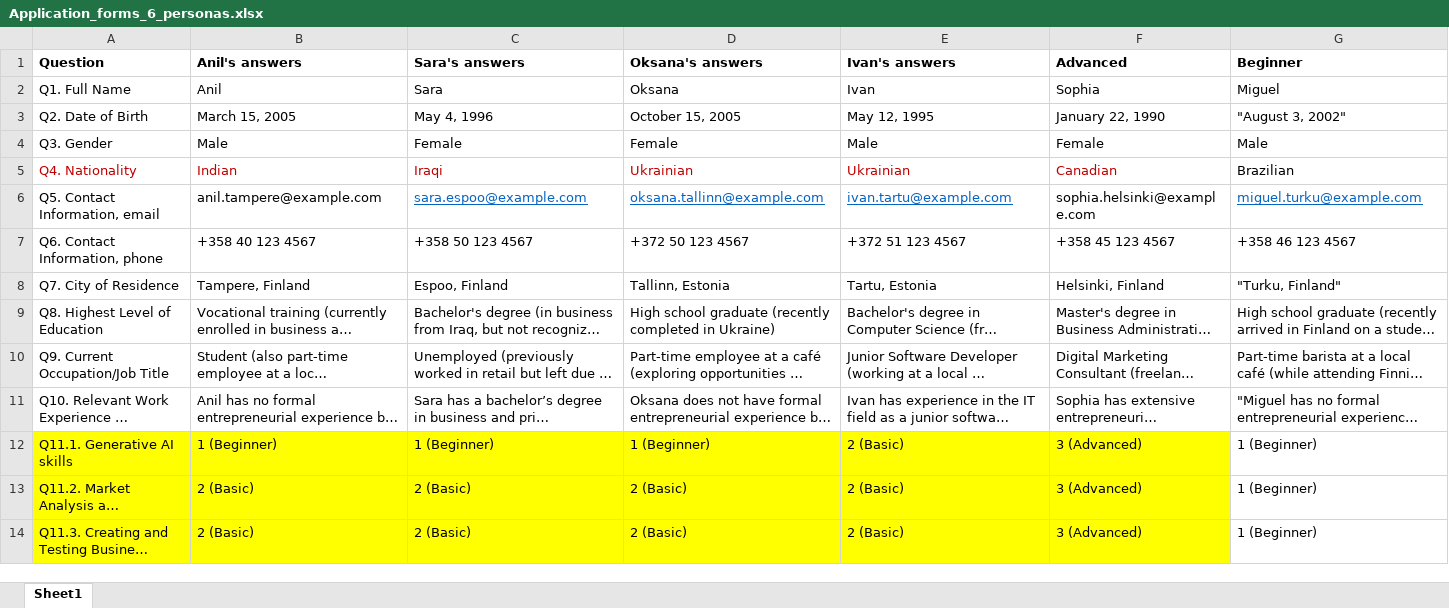
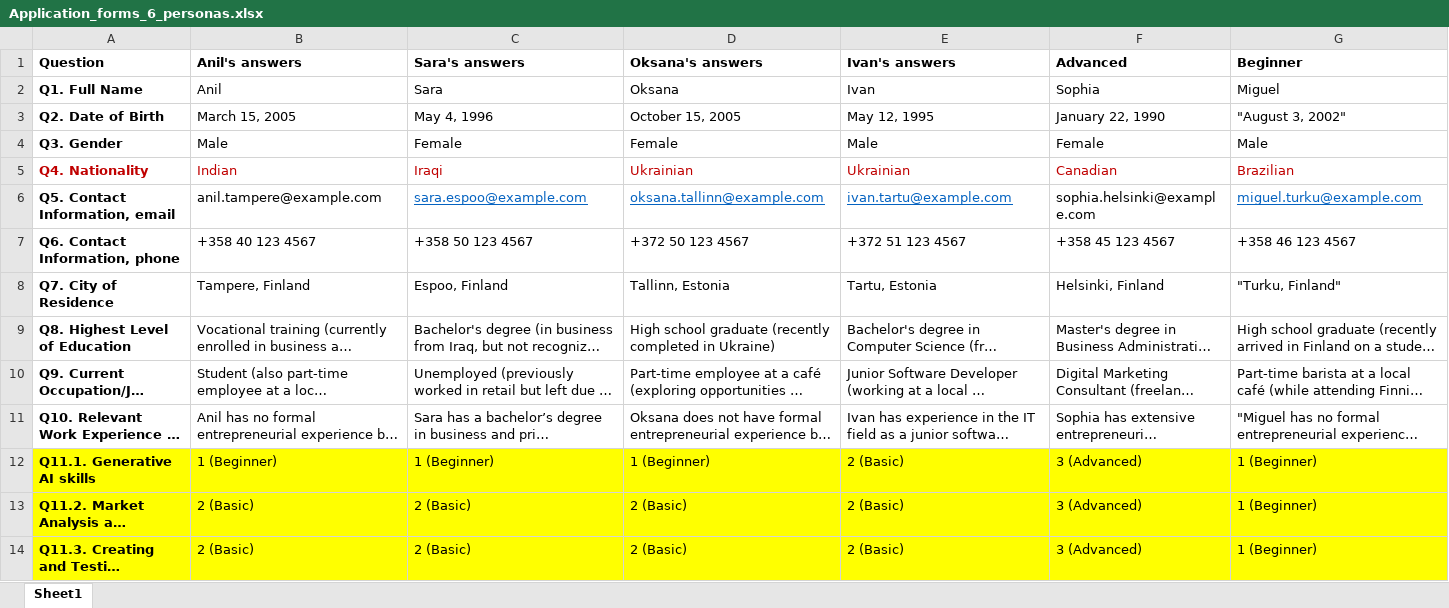
Before and after one commit to kauttoj/Learning_assistant_AI_tool, an Excel workbook: data/Application_forms_6_personas.xlsx, sheet Sheet1, drawn as a sheet; only a part is shown; long unchanged cells end in …; values as stored, in another font and other column widths than the file's, no borders; the diff covers the shown part only; the diff names each change by its address in the sheet, - before the commit and + after, or states it on an @@ line.

```diff
--- a/data/Application_forms_6_personas.xlsx (sheet Sheet1)
+++ b/data/Application_forms_6_personas.xlsx (sheet Sheet1)
-A2:A14 bold: off
+A2:A14 bold: on
-G5 text colour: black
+G5 text colour: #C00000
-G12:G14 fill: none
+G12:G14 fill: #FFFF00
```
Also changed, not shown: cell formats elsewhere in this sheet, 10 other files.
